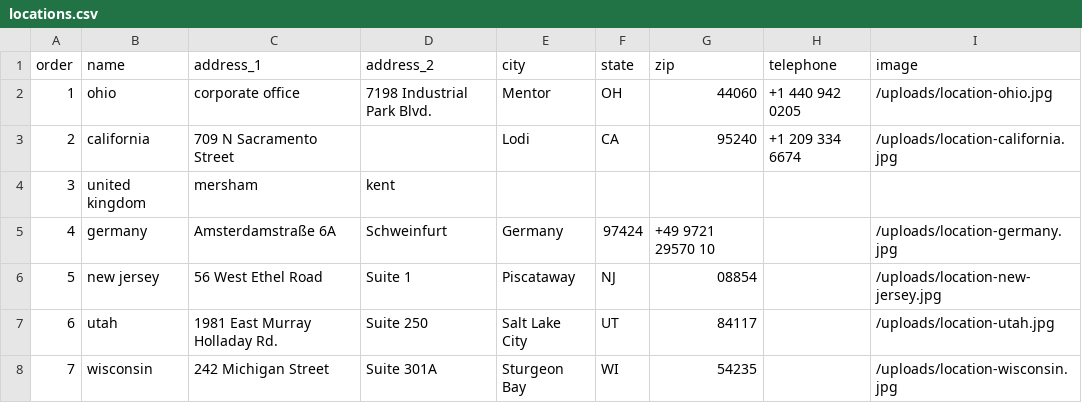
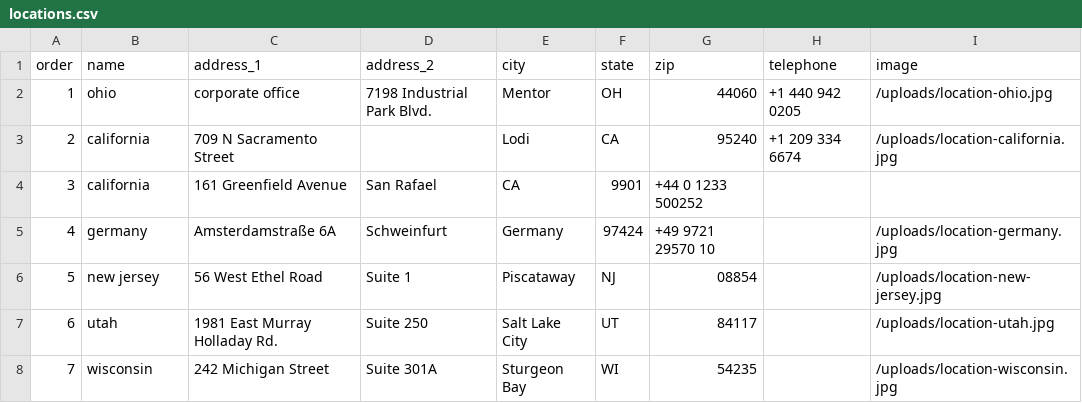
Before and after one commit to Merritt-Woodwork/merrittwoodwork.com, a CSV file: src/_data/en/locations.csv, drawn as a sheet; only a part is shown; the diff names each change by its address in the sheet, - before the commit and + after, or states it on an @@ line.

Commit message:
Updated 'src/_data/en/locations.csv' via CloudCannon

```diff
--- a/src/_data/en/locations.csv
+++ b/src/_data/en/locations.csv
-B4 (name): united kingdom
+B4 (name): california
-C4 (address_1): mersham
+C4 (address_1): 161 Greenfield Avenue
-D4 (address_2): kent
+D4 (address_2): San Rafael
-E4 (city): (empty)
+E4 (city): CA
-F4 (state): (empty)
+F4 (state): 9901
-G4 (zip): (empty)
+G4 (zip): +44 0 1233 500252
```
